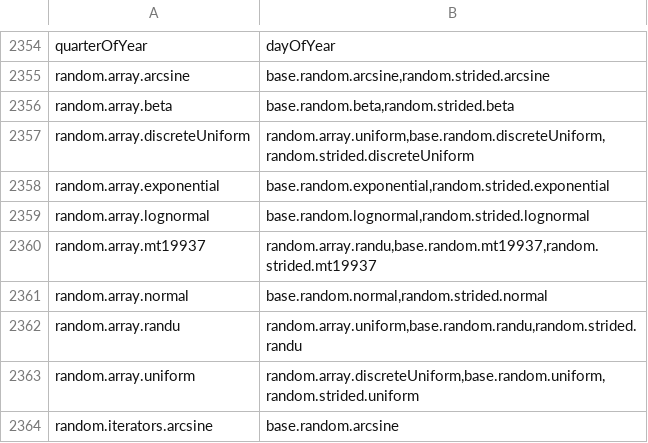
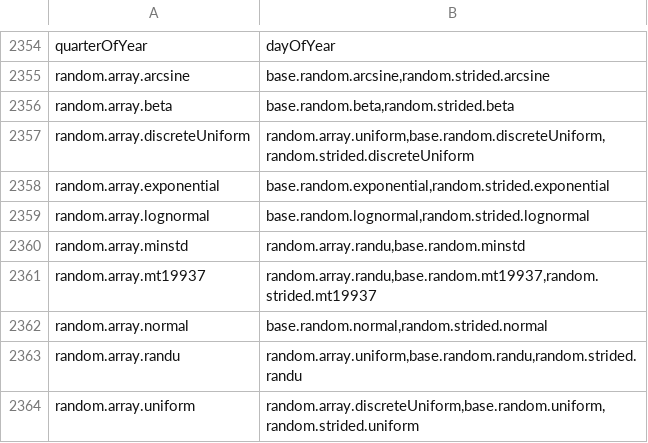
Before and after one commit to stdlib-js/namespace-alias2related, a CSV file: data/data.csv, drawn as a sheet; only a part is shown, gaps mark what is left out; the shorter side is filled out with more unchanged rows.

```diff
--- a/data/data.csv
+++ b/data/data.csv
@@ -2359,2 +2359,3 @@ random.array.exponential,"base.random.exponential,random.strided.exponential"
 random.array.lognormal,"base.random.lognormal,random.strided.lognormal"
+random.array.minstd,"random.array.randu,base.random.minstd"
 random.array.mt19937,"random.array.randu,base.random.mt19937,random.strided.mt19937"
```
Also changed, not shown: 1 other file.
